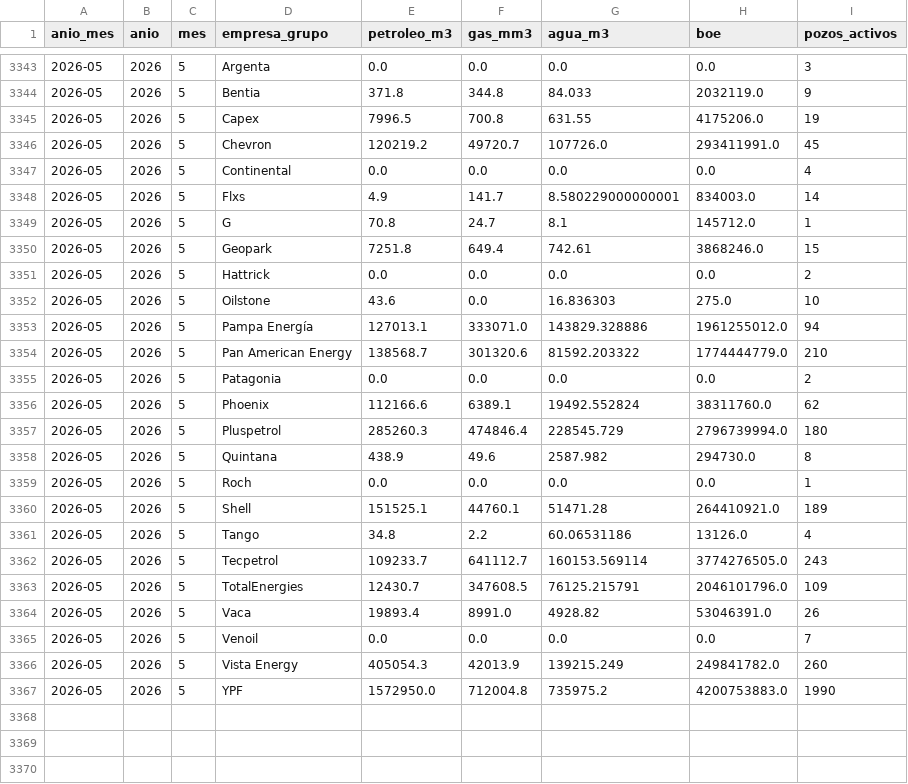
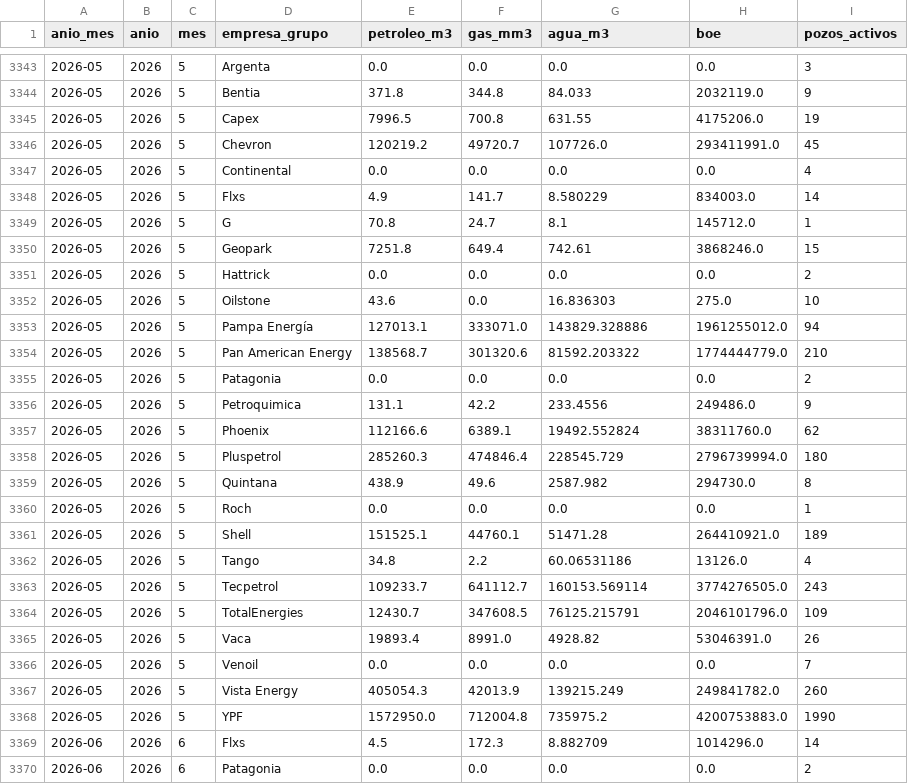
Before and after one commit to chavobutassi/vaca-muerta-analytics, a CSV file: docs/data/01_vm_produccion_mensual.csv, drawn as a sheet; only a part is shown, gaps mark what is left out.

```diff
--- a/docs/data/01_vm_produccion_mensual.csv
+++ b/docs/data/01_vm_produccion_mensual.csv
@@ -3347,3 +3347,3 @@
 2026-05,2026,5,Continental,0.0,0.0,0.0,0.0,4
-2026-05,2026,5,Flxs,4.9,141.7,8.580229000000001,834003.0,14
+2026-05,2026,5,Flxs,4.9,141.7,8.580229,834003.0,14
 2026-05,2026,5,G,70.8,24.7,8.1,145712.0,1
@@ -3355,2 +3355,3 @@
 2026-05,2026,5,Patagonia,0.0,0.0,0.0,0.0,2
+2026-05,2026,5,Petroquimica,131.1,42.2,233.4556,249486.0,9
 2026-05,2026,5,Phoenix,112166.6,6389.1,19492.552824,38311760.0,62
@@ -3367 +3368,3 @@
 2026-05,2026,5,YPF,1572950.0,712004.8,735975.2,4200753883.0,1990
+2026-06,2026,6,Flxs,4.5,172.3,8.882709,1014296.0,14
+2026-06,2026,6,Patagonia,0.0,0.0,0.0,0.0,2
```
Also changed, not shown: docs/data/02_vm_por_yacimiento.csv, docs/data/04_vm_eficiencia_pozos.csv, 4 other files.
